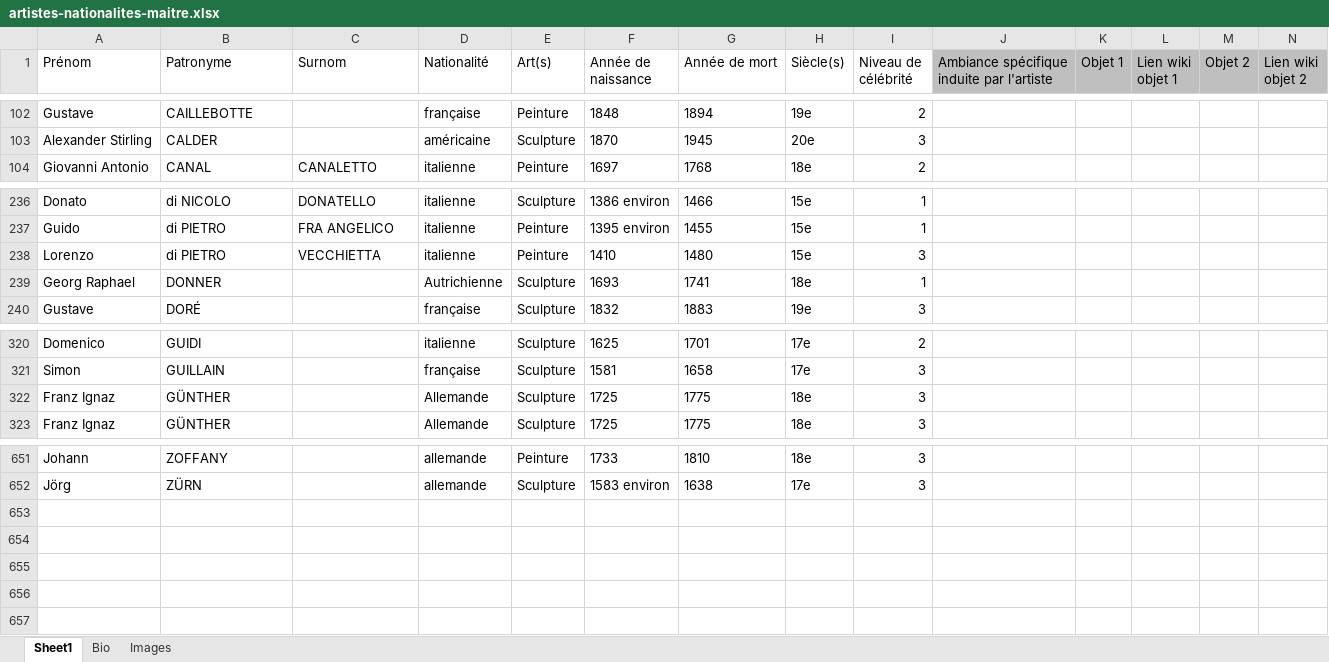
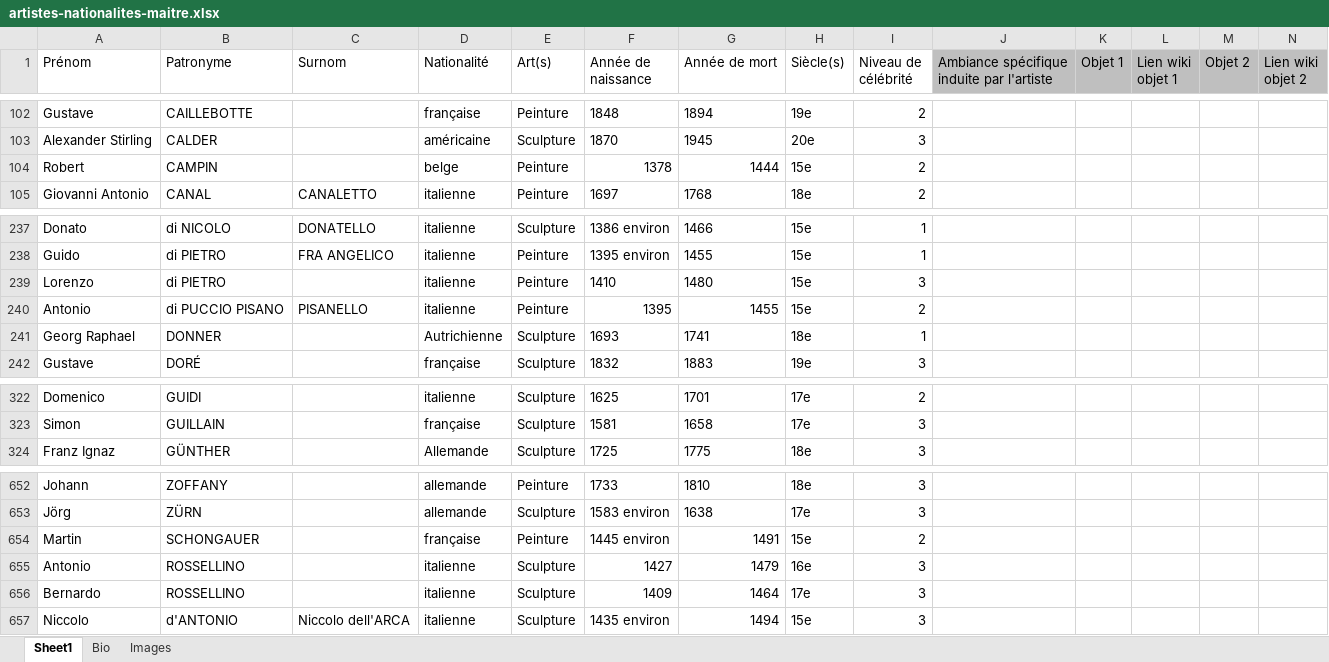
Before and after one commit to stassi-tech/art, an Excel workbook: quizzes/artistes-nationalites-maitre.xlsx, sheet Sheet1, drawn as a sheet; only a part is shown, gaps mark what is left out; values as stored, in another font and other column widths than the file's, no borders; removed rows and columns are numbered as before the commit, all else as after; rows hold the shown columns only; the diff names each change by its address in the sheet, - before the commit and + after, or states it on an @@ line.

```diff
--- a/quizzes/artistes-nationalites-maitre.xlsx (sheet Sheet1)
+++ b/quizzes/artistes-nationalites-maitre.xlsx (sheet Sheet1)
+row 104: Robert | CAMPIN |  | belge | Peinture | 1378 | 1444 | 15e | 2
-C239 (Surnom): VECCHIETTA
+C239 (Surnom): (empty)
+row 240: Antonio | di PUCCIO PISANO | PISANELLO | italienne | Peinture | 1395 | 1455 | 15e | 2
-row 322: Franz Ignaz | GÜNTHER |  | Allemande | Sculpture | 1725 | 1775 | 18e | 3
+row 654: Martin | SCHONGAUER |  | française | Peinture | 1445 environ | 1491 | 15e | 2
+row 655: Antonio | ROSSELLINO |  | italienne | Sculpture | 1427 | 1479 | 16e | 3
+row 656: Bernardo | ROSSELLINO |  | italienne | Sculpture | 1409 | 1464 | 17e | 3
+row 657: Niccolo | d'ANTONIO | Niccolo dell'ARCA | italienne | Sculpture | 1435 environ | 1494 | 15e | 3
```
Also changed, not shown: quizzes/peinture-15e.xlsx, quizzes/peinture-20e.xlsx, 2 other files.
